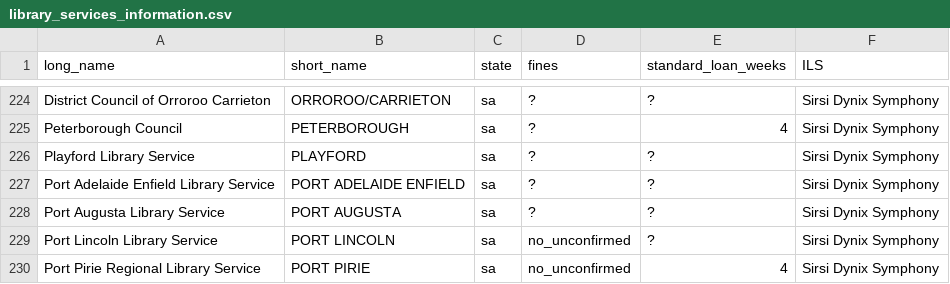
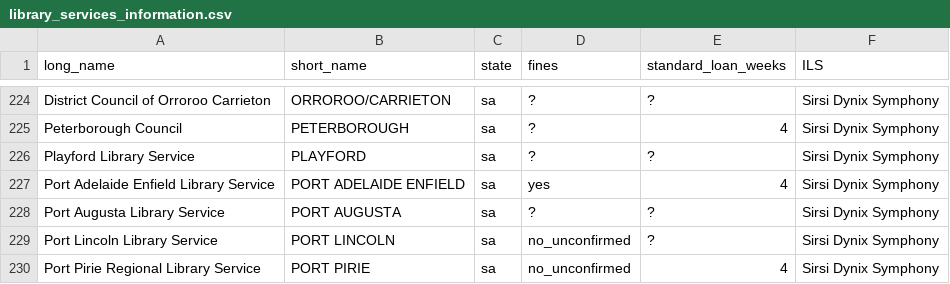
Before and after one commit to hughrun/public_library_map, a CSV file: website/data/library_services_information.csv, drawn as a sheet; only a part is shown, gaps mark what is left out.

Commit message:
add details for Port Adelaide Enfield Library Service

```diff
--- a/website/data/library_services_information.csv
+++ b/website/data/library_services_information.csv
@@ -227,3 +227,3 @@ Peterborough Council,PETERBOROUGH,sa,?,4,Sirsi Dynix Symphony,
 Playford Library Service ,PLAYFORD,sa,?,?,Sirsi Dynix Symphony,
-Port Adelaide Enfield Library Service ,PORT ADELAIDE ENFIELD,sa,?,?,Sirsi Dynix Symphony,
+Port Adelaide Enfield Library Service,PORT ADELAIDE ENFIELD,sa,yes,4,Sirsi Dynix Symphony,
 Port Augusta Library Service,PORT AUGUSTA,sa,?,?,Sirsi Dynix Symphony,
```
